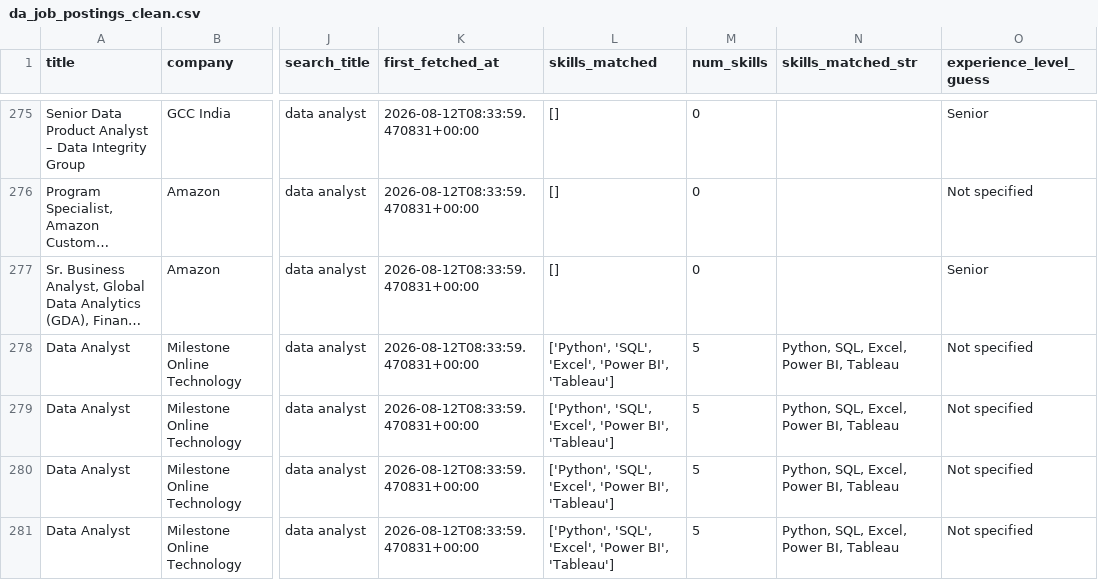
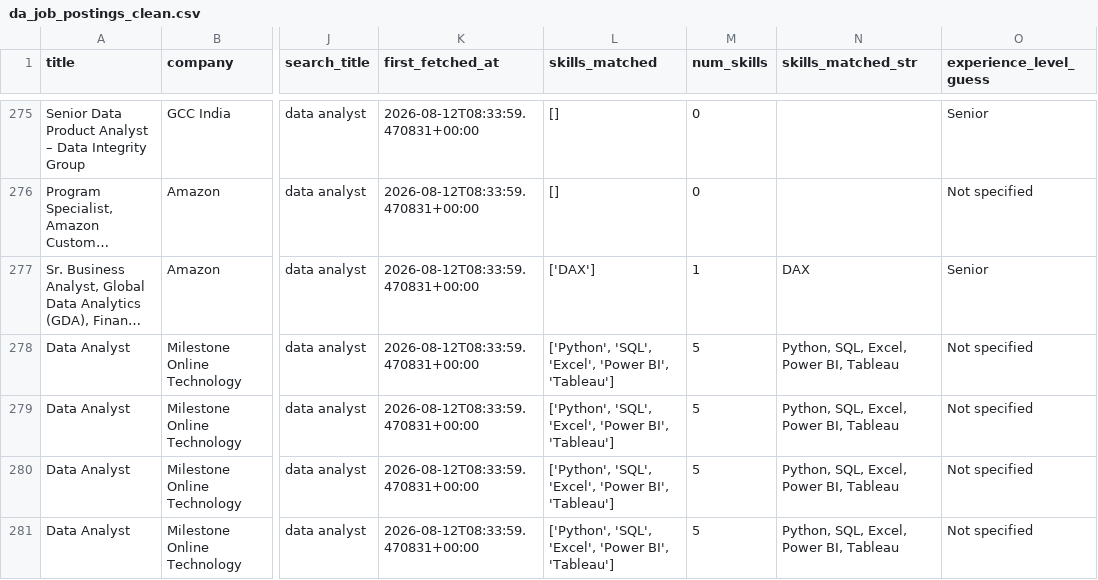
Before and after one commit to SaadShaikh14/DA-job-market-tool, a CSV file: da_job_postings_clean.csv, drawn as a sheet; only a part is shown, gaps mark what is left out; long unchanged cells end in …; the diff names each change by its address in the sheet, - before the commit and + after, or states it on an @@ line.

```diff
--- a/da_job_postings_clean.csv
+++ b/da_job_postings_clean.csv
-L277 (skills_matched): []
+L277 (skills_matched): ['DAX']
-M277 (num_skills): 0
+M277 (num_skills): 1
-N277 (skills_matched_str): (empty)
+N277 (skills_matched_str): DAX
```
Also changed, not shown: 6 other files.
